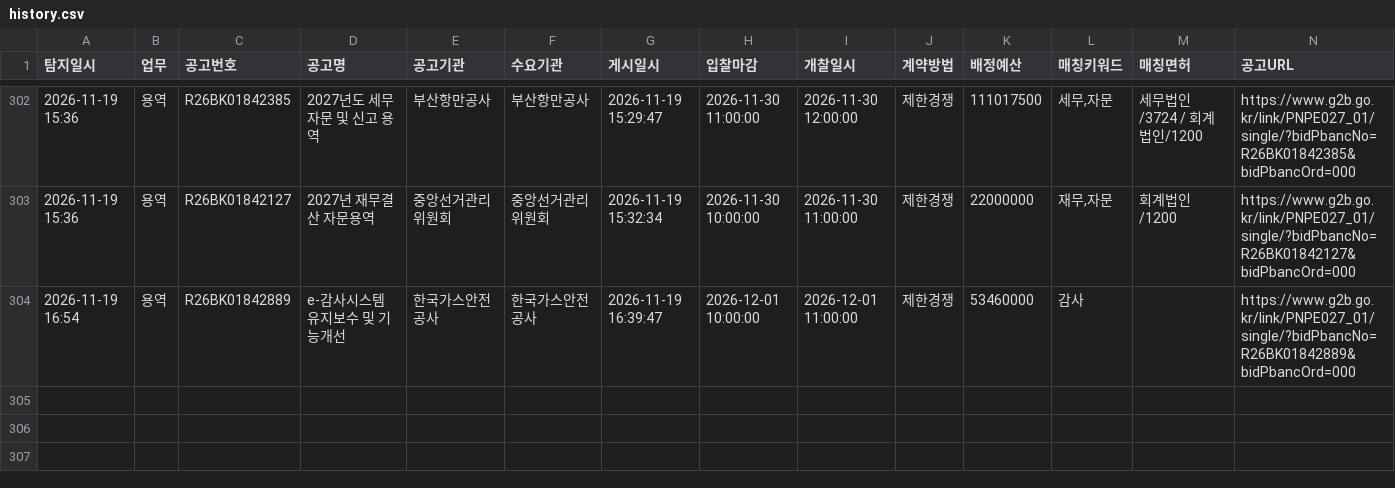
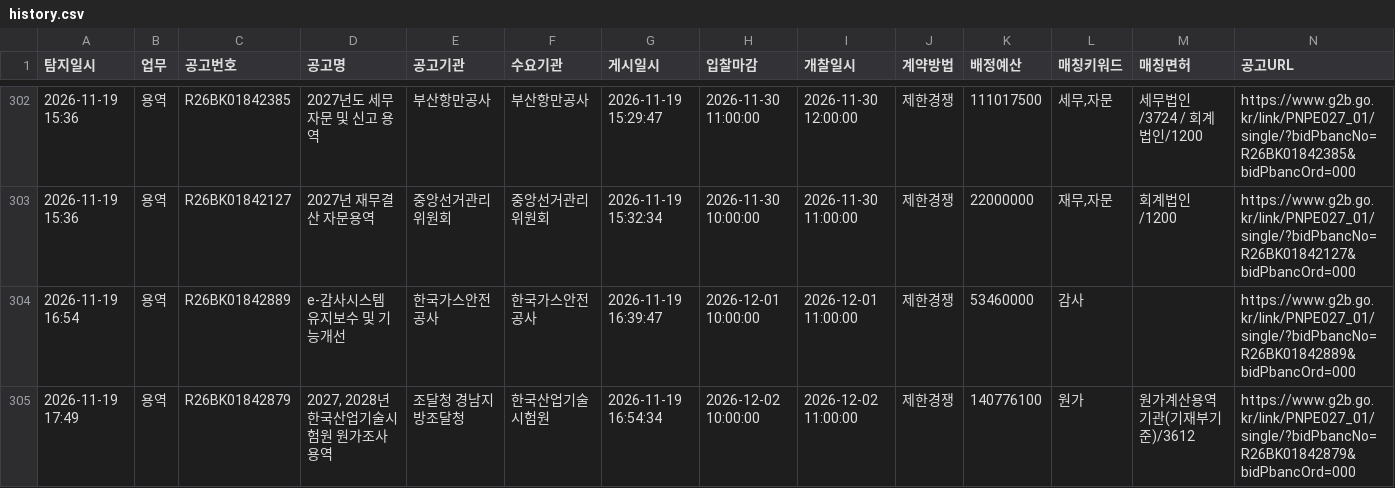
Before and after one commit to crouz070-afk/g2b-bid-alert, a CSV file: history.csv, drawn as a sheet; only a part is shown, gaps mark what is left out.

```diff
--- a/history.csv
+++ b/history.csv
@@ -304 +304,2 @@
 2026-11-19 16:54,용역,R26BK01842889,e-감사시스템 유지보수 및 기능개선,한국가스안전공사,한국가스안전공사,2026-11-19 16:39:47,2026-12-01 10:00:00,2026-12-01 11:00:00,제한경쟁,53460000,감사,,https://www.g2b.go.kr/link/PNPE027_01/single/?bidPbancNo=R26BK01842889&bidPbancOrd=000
+2026-11-19 17:49,용역,R26BK01842879,"2027, 2028년 한국산업기술시험원 원가조사 용역",조달청 경남지방조달청,한국산업기술시험원,2026-11-19 16:54:34,2026-12-02 10:00:00,2026-12-02 11:00:00,제한경쟁,140776100,원가,원가계산용역기관(기재부기준)/3612,https://www.g2b.go.kr/link/PNPE027_01/single/?bidPbancNo=R26BK01842879&bidPbancOrd=000
```
Also changed, not shown: 2 other files.
